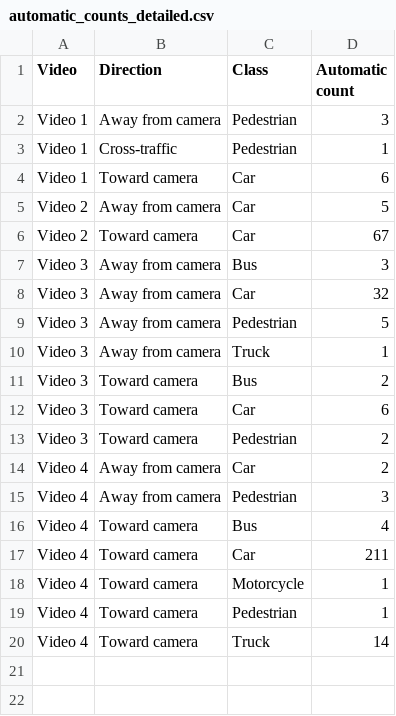
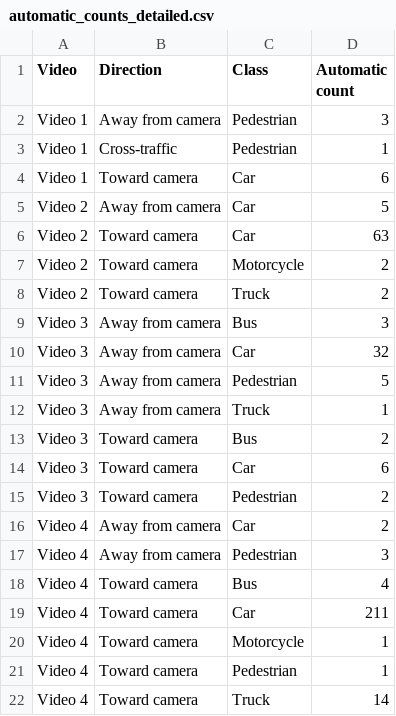
Before and after one commit to KReddy36/FlowSense, a CSV file: easy_results/automatic_counts_detailed.csv, drawn as a sheet.

```diff
--- a/easy_results/automatic_counts_detailed.csv
+++ b/easy_results/automatic_counts_detailed.csv
@@ -5,3 +5,5 @@ Video 1,Toward camera,Car,6
 Video 2,Away from camera,Car,5
-Video 2,Toward camera,Car,67
+Video 2,Toward camera,Car,63
+Video 2,Toward camera,Motorcycle,2
+Video 2,Toward camera,Truck,2
 Video 3,Away from camera,Bus,3
```
Also changed, not shown: easy_results/READ_ME_FIRST.csv, easy_results/comparison_by_video_class.csv, 10 other files.
